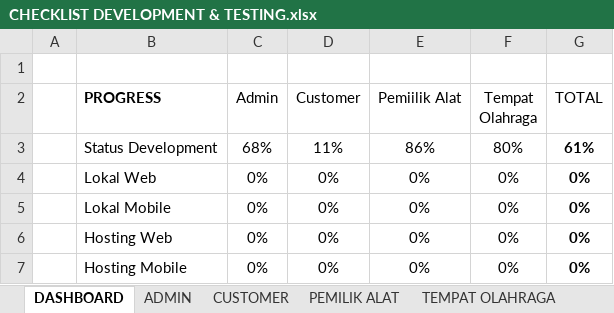
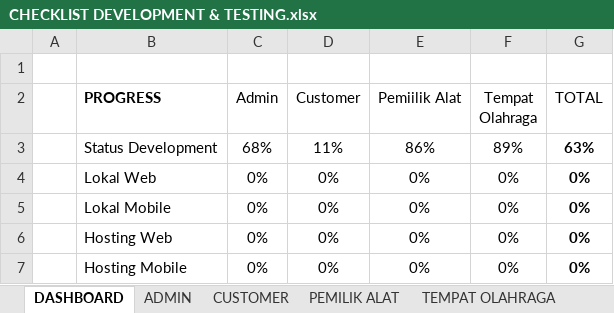
Before and after one commit to mariayerossi/TugasAkhir_Jiayoouu, an Excel workbook: CHECKLIST DEVELOPMENT & TESTING.xlsx, sheet DASHBOARD, drawn as a sheet; values as stored, in another font and other column widths than the file's, no borders; table styles not drawn; the diff names each change by its address in the sheet, - before the commit and + after, or states it on an @@ line.

```diff
--- a/CHECKLIST DEVELOPMENT & TESTING.xlsx (sheet DASHBOARD)
+++ b/CHECKLIST DEVELOPMENT & TESTING.xlsx (sheet DASHBOARD)
-F3 (Tempat Olahraga): 80%
+F3 (Tempat Olahraga): 89%
-G3 (TOTAL): 61%
+G3 (TOTAL): 63%
```
Also changed, not shown: sheet TEMPAT OLAHRAGA, 3 other files.
